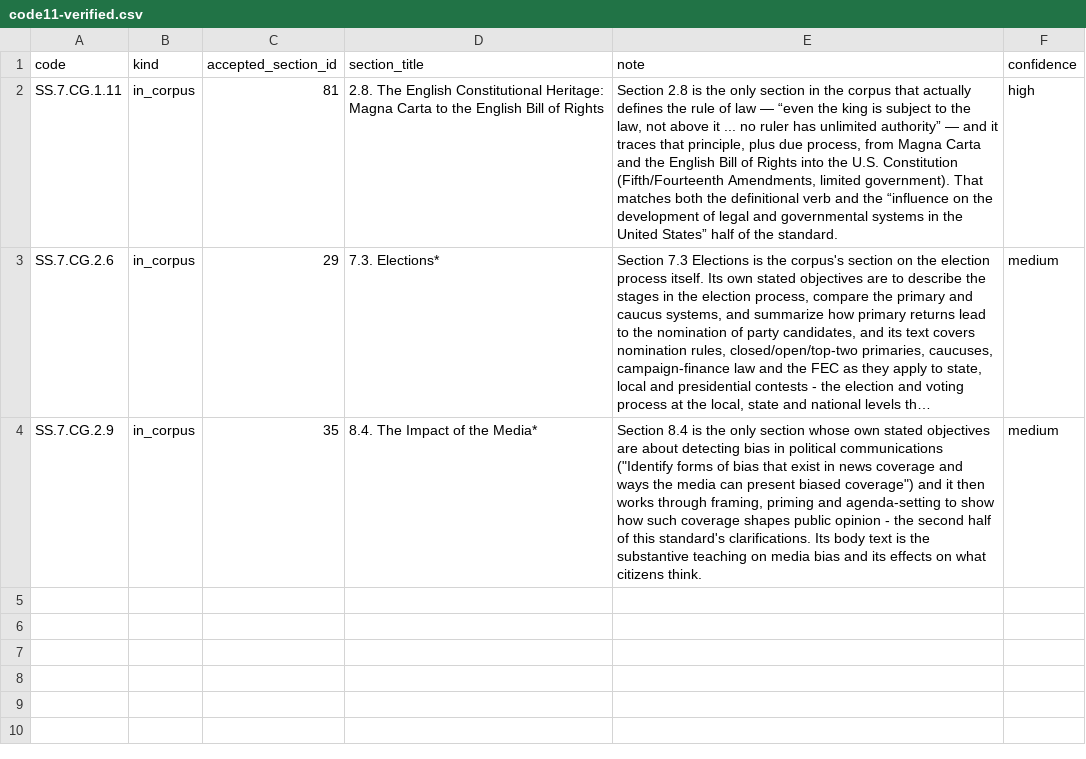
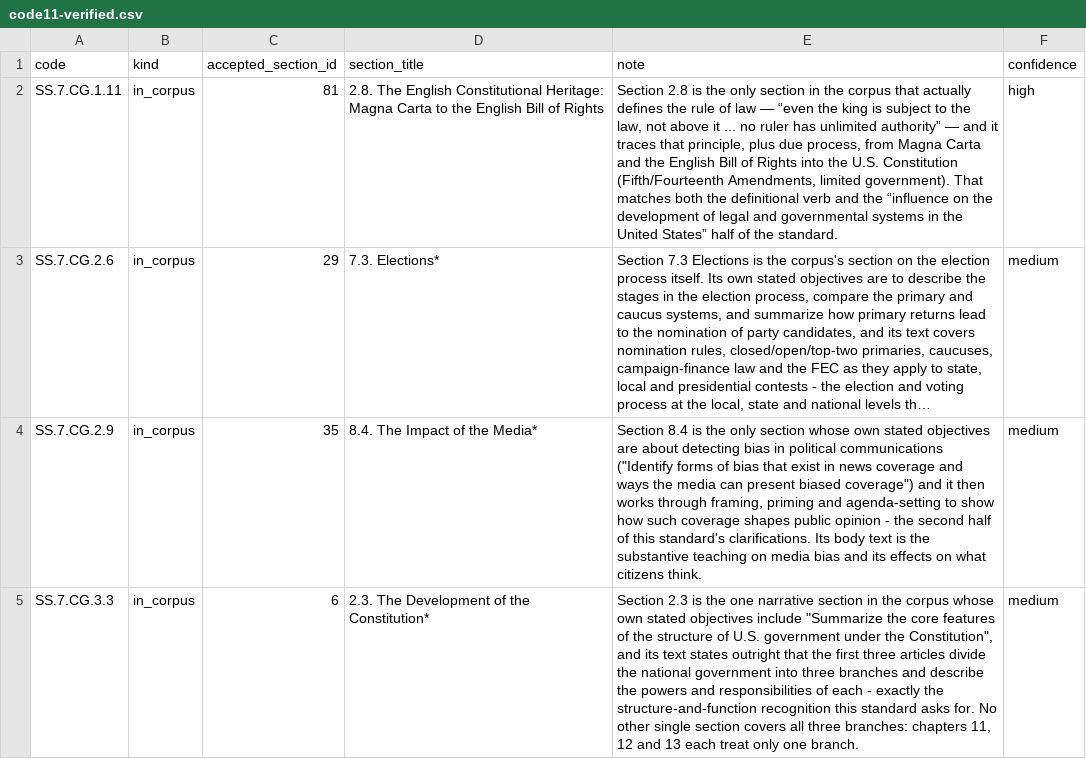
Before and after one commit to MuataSr/sabal, a CSV file: data/code11-verified.csv, drawn as a sheet; long unchanged cells end in …; the diff names each change by its address in the sheet, - before the commit and + after, or states it on an @@ line.

Commit message:
content: reading target for SS.7.CG.3.3 (three branches) + ignore db backups
SS.7.CG.3.3 -> section 6 "2.3 The Development of the Constitution": the one narrative section whose
own objectives cover the structure of government under the Constitution, and whose text states that
the first three articles divide the national government into three branches. Runner-up Appendix B,
chosen over it because a student needs the explanation, not the raw document.

Evidence passed the verbatim gate on the first attempt, unlike 3 of the other 10.
Codes with a reading target: 31 -> 32 of 36.

Also ignore data/fcle.db.pre-* - the pre-change backups were showing up untracked after every apply.

```diff
--- a/data/code11-verified.csv
+++ b/data/code11-verified.csv
+row 5: SS.7.CG.3.3 | in_corpus | 6 | 2.3. The Development of the Constitution* | Section 2.3 is the one narrative section in the corpus whose own stated objectives include "Summarize the core features of the structure of U.S. government under the Constitution", and its text states outright that the first three articles divide the national government into three branches and describe the powers and responsibilities of each - exactly the structure-and-function recognition this standard asks for. No other single section covers all three branches: chapters 11, 12 and 13 each treat only one branch. | medium
```
Also changed, not shown: 4 other files.
